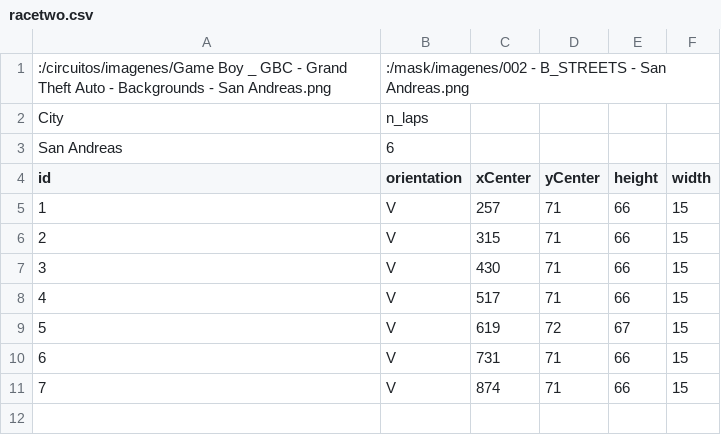
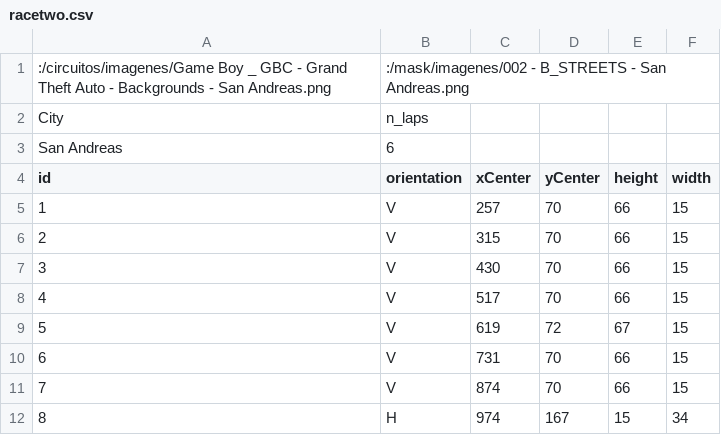
Before and after one commit to mateozorzi/practice-sdd, a CSV file: server/races/racetwo.csv, drawn as a sheet.

```diff
--- a/server/races/racetwo.csv
+++ b/server/races/racetwo.csv
@@ -4,8 +4,9 @@ San Andreas,6
 id, orientation, xCenter, yCenter, height, width,
-1,V,257,71,66,15
-2,V,315,71,66,15
-3,V,430,71,66,15
-4,V,517,71,66,15
+1,V,257,70,66,15
+2,V,315,70,66,15
+3,V,430,70,66,15
+4,V,517,70,66,15
 5,V,619,72,67,15
-6,V,731,71,66,15
-7,V,874,71,66,15
+6,V,731,70,66,15
+7,V,874,70,66,15
+8,H,974,167,15,34
```
Also changed, not shown: 10 other files.
